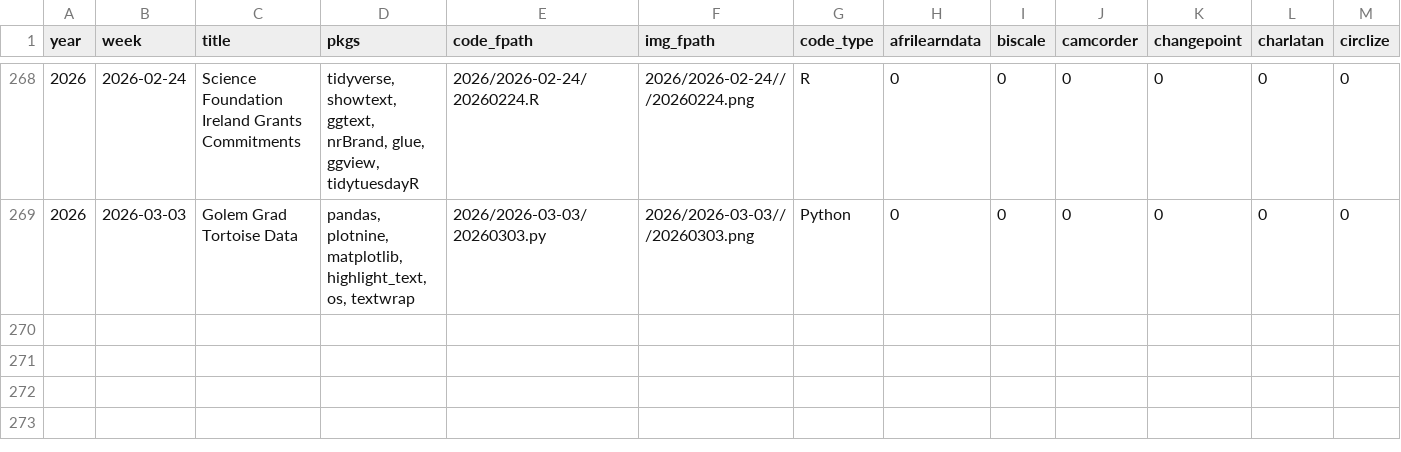
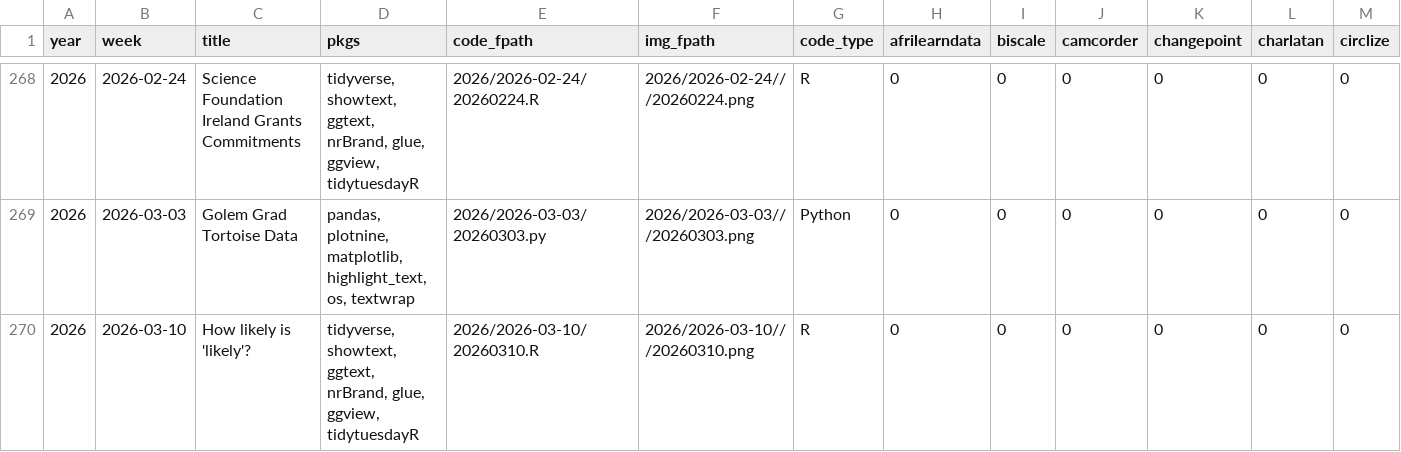
Before and after one commit to nrennie/tidytuesday, a CSV file: data/all_weeks.csv, drawn as a sheet; only a part is shown, gaps mark what is left out; rows hold the shown columns only; the diff names each change by its address in the sheet, - before the commit and + after, or states it on an @@ line.

```diff
--- a/data/all_weeks.csv
+++ b/data/all_weeks.csv
+row 270: 2026 | 2026-03-10 | How likely is 'likely'? | tidyverse, showtext, ggtext, nrBrand, glue, ggview, tidytuesdayR | 2026/2026-03-10/20260310.R | 2026/2026-03-10///20260310.png | R | 0 | 0 | 0 | 0 | 0 | 0
```
Also changed, not shown: 1 other file.
